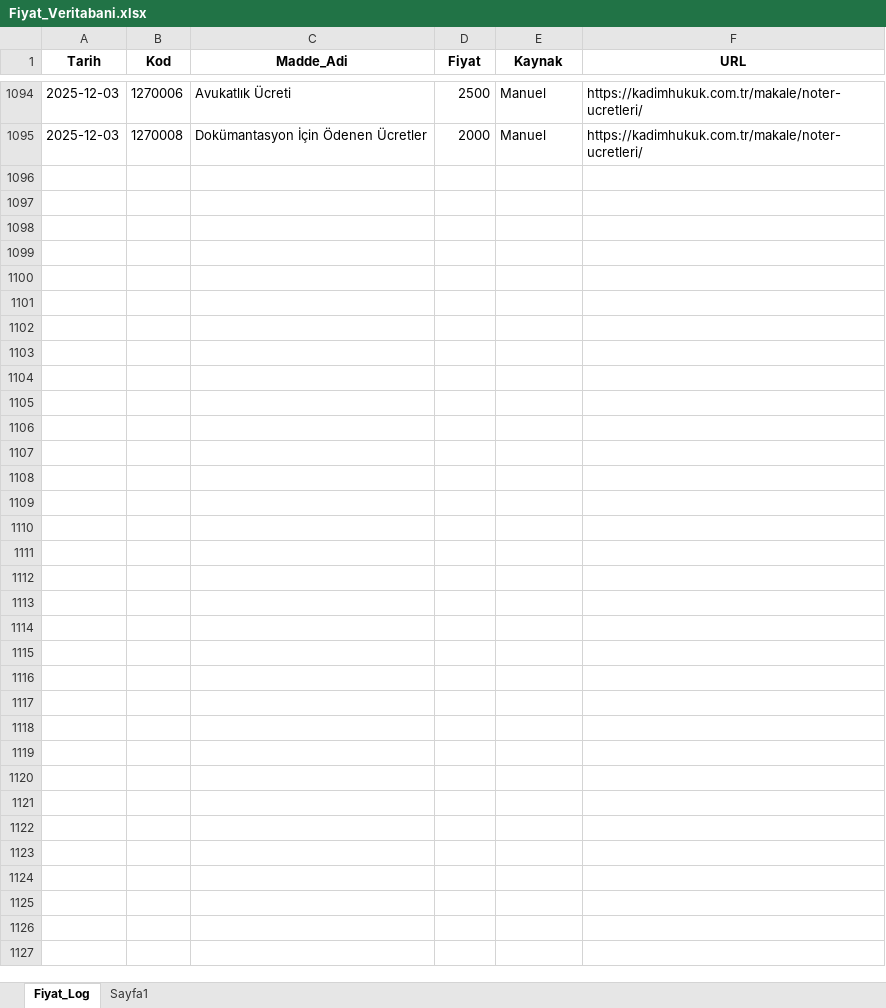
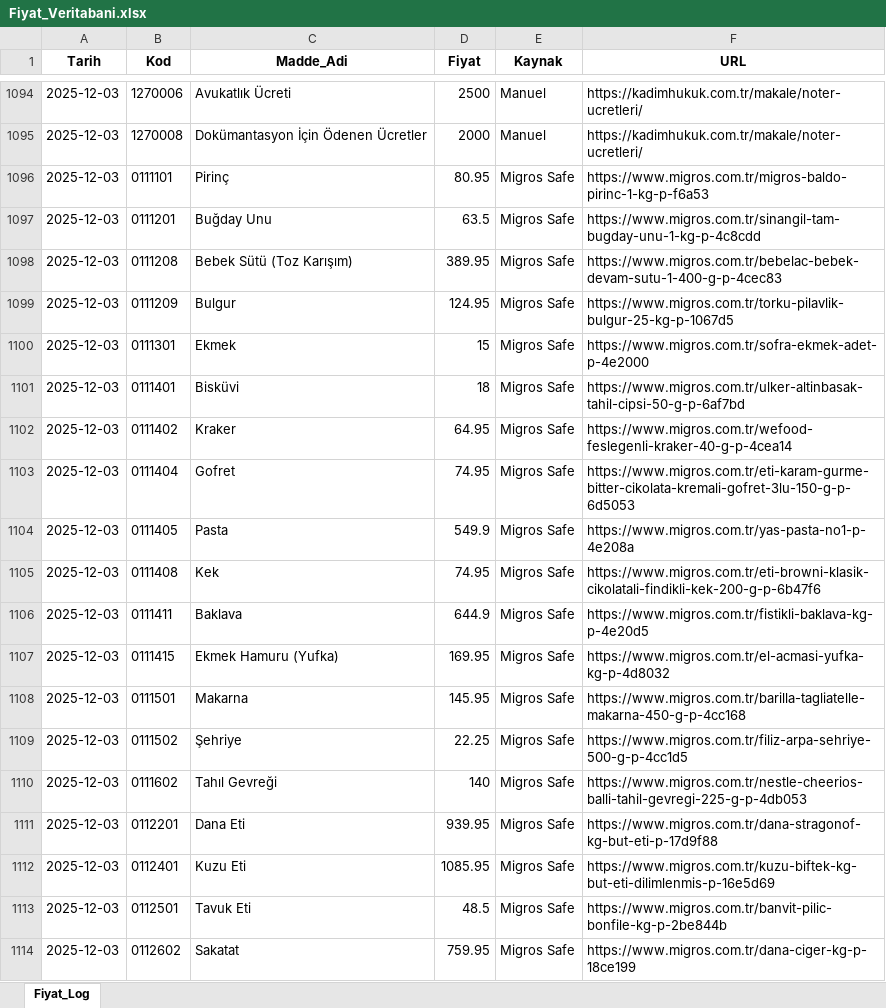
Before and after one commit to fatiharslan21/ENFLASYON-GIDA, an Excel workbook: Fiyat_Veritabani.xlsx, sheet Fiyat_Log, drawn as a sheet; only a part is shown, gaps mark what is left out; values as stored, in another font and other column widths than the file's, no borders; the diff covers the shown part only; the diff names each change by its address in the sheet, - before the commit and + after, or states it on an @@ line.

```diff
--- a/Fiyat_Veritabani.xlsx (sheet Fiyat_Log)
+++ b/Fiyat_Veritabani.xlsx (sheet Fiyat_Log)
-sheet tab: Sayfa1
+row 1096: 2025-12-03 | 0111101 | Pirinç | 80.95 | Migros Safe | https://www.migros.com.tr/migros-baldo-pirinc-1-kg-p-f6a53
+row 1097: 2025-12-03 | 0111201 | Buğday Unu | 63.5 | Migros Safe | https://www.migros.com.tr/sinangil-tam-bugday-unu-1-kg-p-4c8cdd
+row 1098: 2025-12-03 | 0111208 | Bebek Sütü (Toz Karışım) | 389.95 | Migros Safe | https://www.migros.com.tr/bebelac-bebek-devam-sutu-1-400-g-p-4cec83
+row 1099: 2025-12-03 | 0111209 | Bulgur | 124.95 | Migros Safe | https://www.migros.com.tr/torku-pilavlik-bulgur-25-kg-p-1067d5
+row 1100: 2025-12-03 | 0111301 | Ekmek | 15 | Migros Safe | https://www.migros.com.tr/sofra-ekmek-adet-p-4e2000
+row 1101: 2025-12-03 | 0111401 | Bisküvi | 18 | Migros Safe | https://www.migros.com.tr/ulker-altinbasak-tahil-cipsi-50-g-p-6af7bd
+row 1102: 2025-12-03 | 0111402 | Kraker | 64.95 | Migros Safe | https://www.migros.com.tr/wefood-feslegenli-kraker-40-g-p-4cea14
+row 1103: 2025-12-03 | 0111404 | Gofret | 74.95 | Migros Safe | https://www.migros.com.tr/eti-karam-gurme-bitter-cikolata-kremali-gofret-3lu-150-g-p-6d5053
+row 1104: 2025-12-03 | 0111405 | Pasta | 549.9 | Migros Safe | https://www.migros.com.tr/yas-pasta-no1-p-4e208a
+row 1105: 2025-12-03 | 0111408 | Kek | 74.95 | Migros Safe | https://www.migros.com.tr/eti-browni-klasik-cikolatali-findikli-kek-200-g-p-6b47f6
+row 1106: 2025-12-03 | 0111411 | Baklava | 644.9 | Migros Safe | https://www.migros.com.tr/fistikli-baklava-kg-p-4e20d5
+row 1107: 2025-12-03 | 0111415 | Ekmek Hamuru (Yufka) | 169.95 | Migros Safe | https://www.migros.com.tr/el-acmasi-yufka-kg-p-4d8032
+row 1108: 2025-12-03 | 0111501 | Makarna | 145.95 | Migros Safe | https://www.migros.com.tr/barilla-tagliatelle-makarna-450-g-p-4cc168
+row 1109: 2025-12-03 | 0111502 | Şehriye | 22.25 | Migros Safe | https://www.migros.com.tr/filiz-arpa-sehriye-500-g-p-4cc1d5
+row 1110: 2025-12-03 | 0111602 | Tahıl Gevreği | 140 | Migros Safe | https://www.migros.com.tr/nestle-cheerios-balli-tahil-gevregi-225-g-p-4db053
+row 1111: 2025-12-03 | 0112201 | Dana Eti | 939.95 | Migros Safe | https://www.migros.com.tr/dana-stragonof-kg-but-eti-p-17d9f88
+row 1112: 2025-12-03 | 0112401 | Kuzu Eti | 1085.95 | Migros Safe | https://www.migros.com.tr/kuzu-biftek-kg-but-eti-dilimlenmis-p-16e5d69
+row 1113: 2025-12-03 | 0112501 | Tavuk Eti | 48.5 | Migros Safe | https://www.migros.com.tr/banvit-pilic-bonfile-kg-p-2be844b
+row 1114: 2025-12-03 | 0112602 | Sakatat | 759.95 | Migros Safe | https://www.migros.com.tr/dana-ciger-kg-p-18ce199
```
Also changed, not shown: 108 added rows and 5 edited cells elsewhere in this sheet.
